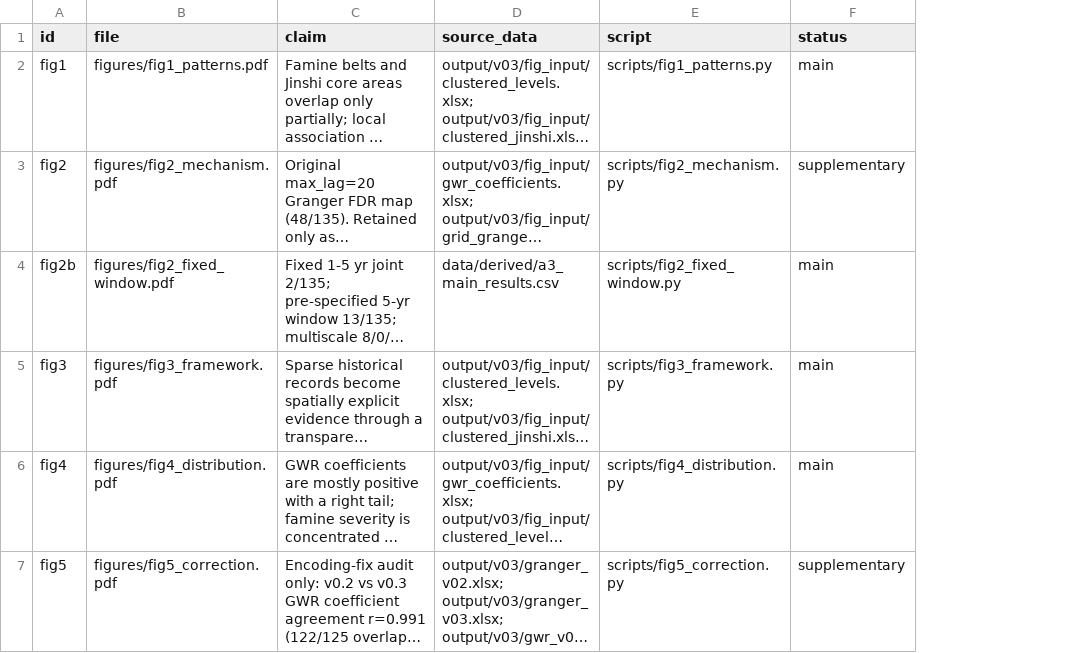
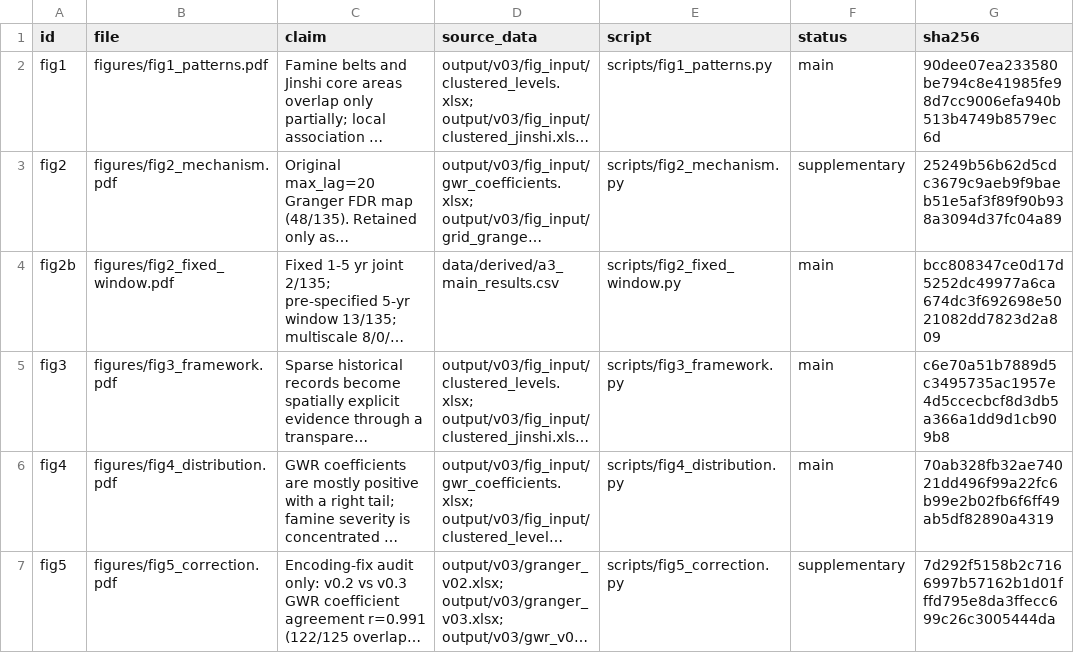
Before and after one commit to Charles-delapore/ming-famine-jinshi, a CSV file: figures/figure_manifest.csv, drawn as a sheet; long unchanged cells end in …; the diff names each change by its address in the sheet, - before the commit and + after, or states it on an @@ line.

Commit message:
data: record sha256 for each figure in the manifest

```diff
--- a/figures/figure_manifest.csv
+++ b/figures/figure_manifest.csv
+column G (sha256), rows 2-7: 90dee07ea233580be794c8e41985fe98d7cc9006efa940b513b4749b8579ec6d | 25249b56b62d5cdc3679c9aeb9f9baeb51e5af3f89f90b938a3094d37fc04a89 | bcc808347ce0d17d5252dc49977a6ca674dc3f692698e5021082dd7823d2a809 | c6e70a51b7889d5c3495735ac1957e4d5ccecbcf8d3db5a366a1dd9d1cb909b8 | 70ab328fb32ae74021dd496f99a22fc6b99e2b02fb6f6ff49ab5df82890a4319 | 7d292f5158b2c7166997b57162b1d01fffd795e8da3ffecc699c26c3005444da
```
